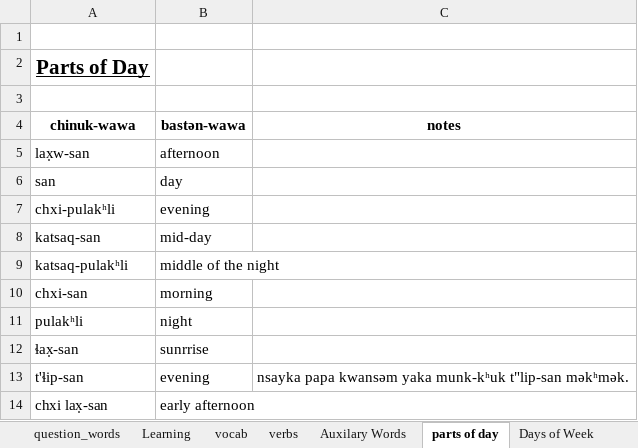
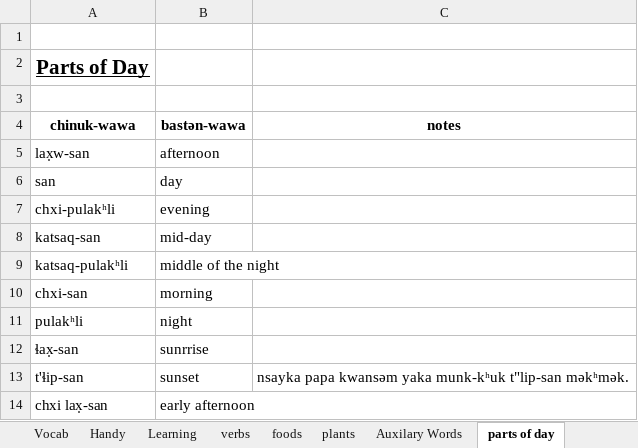
Before and after one commit to cjgraydon/chinuk_vocab_spreadsheet, an Excel workbook: chinuk_vocab_gold.xlsx, sheet parts of day, drawn as a sheet; values as stored, in another font and other column widths than the file's, no borders; the diff names each change by its address in the sheet, - before the commit and + after, or states it on an @@ line.

```diff
--- a/chinuk_vocab_gold.xlsx (sheet parts of day)
+++ b/chinuk_vocab_gold.xlsx (sheet parts of day)
-sheet tab: vocab
+sheet tab: Vocab
+sheet tab: Handy
@@ sheet tab order changed: Vocab | Handy | Learning | verbs | foods | plants | Auxilary Words | parts of day @@
-B13 (bastən-wawa): evening
+B13 (bastən-wawa): sunset
```
Also changed, not shown: sheet x̣əlel-ikta, sheet Vocab, sheet foods, other sheet tabs, 1 other file.
